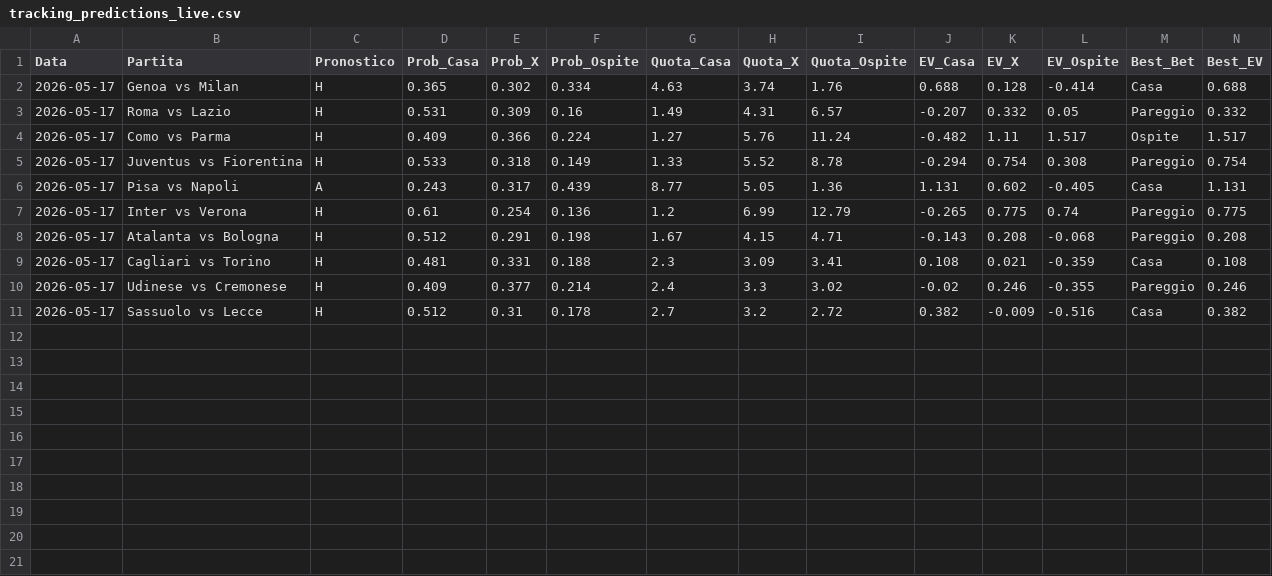
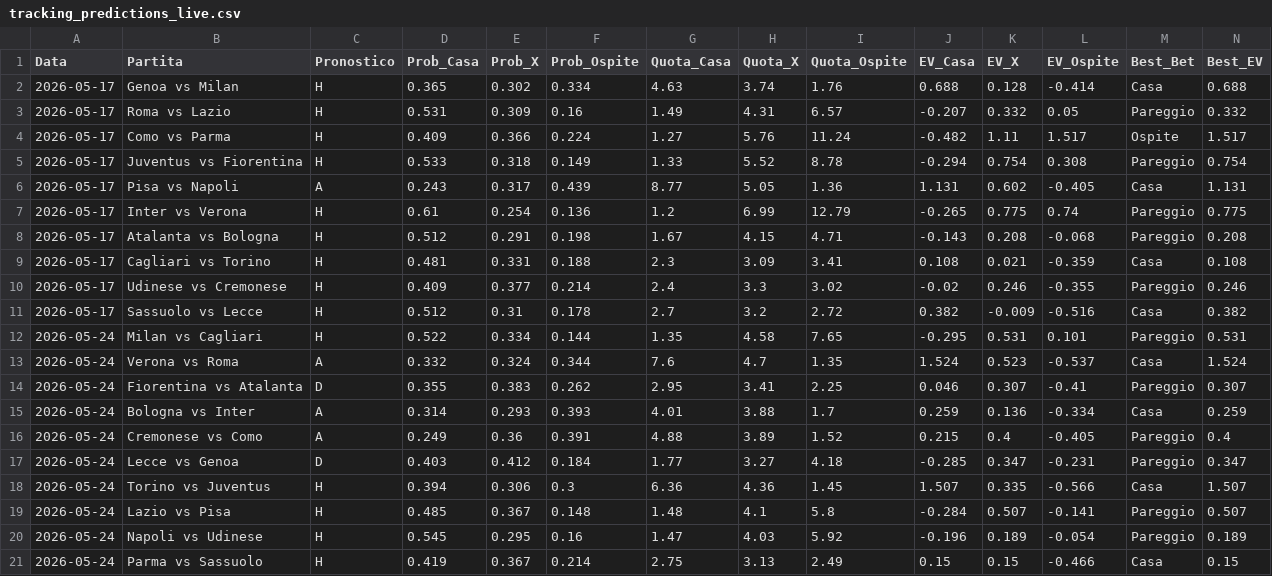
Before and after one commit to Cosimo77/pronostici-calcio-professional, a CSV file: tracking_predictions_live.csv, drawn as a sheet; only a part is shown; rows hold the shown columns only; the diff names each change by its address in the sheet, - before the commit and + after, or states it on an @@ line.

```diff
--- a/tracking_predictions_live.csv
+++ b/tracking_predictions_live.csv
+row 12: 2026-05-24 | Milan vs Cagliari | H | 0.522 | 0.334 | 0.144 | 1.35 | 4.58 | 7.65 | -0.295 | 0.531 | 0.101 | Pareggio | 0.531
+row 13: 2026-05-24 | Verona vs Roma | A | 0.332 | 0.324 | 0.344 | 7.6 | 4.7 | 1.35 | 1.524 | 0.523 | -0.537 | Casa | 1.524
+row 14: 2026-05-24 | Fiorentina vs Atalanta | D | 0.355 | 0.383 | 0.262 | 2.95 | 3.41 | 2.25 | 0.046 | 0.307 | -0.41 | Pareggio | 0.307
+row 15: 2026-05-24 | Bologna vs Inter | A | 0.314 | 0.293 | 0.393 | 4.01 | 3.88 | 1.7 | 0.259 | 0.136 | -0.334 | Casa | 0.259
+row 16: 2026-05-24 | Cremonese vs Como | A | 0.249 | 0.36 | 0.391 | 4.88 | 3.89 | 1.52 | 0.215 | 0.4 | -0.405 | Pareggio | 0.4
+row 17: 2026-05-24 | Lecce vs Genoa | D | 0.403 | 0.412 | 0.184 | 1.77 | 3.27 | 4.18 | -0.285 | 0.347 | -0.231 | Pareggio | 0.347
+row 18: 2026-05-24 | Torino vs Juventus | H | 0.394 | 0.306 | 0.3 | 6.36 | 4.36 | 1.45 | 1.507 | 0.335 | -0.566 | Casa | 1.507
+row 19: 2026-05-24 | Lazio vs Pisa | H | 0.485 | 0.367 | 0.148 | 1.48 | 4.1 | 5.8 | -0.284 | 0.507 | -0.141 | Pareggio | 0.507
+row 20: 2026-05-24 | Napoli vs Udinese | H | 0.545 | 0.295 | 0.16 | 1.47 | 4.03 | 5.92 | -0.196 | 0.189 | -0.054 | Pareggio | 0.189
+row 21: 2026-05-24 | Parma vs Sassuolo | H | 0.419 | 0.367 | 0.214 | 2.75 | 3.13 | 2.49 | 0.15 | 0.15 | -0.466 | Casa | 0.15
```
